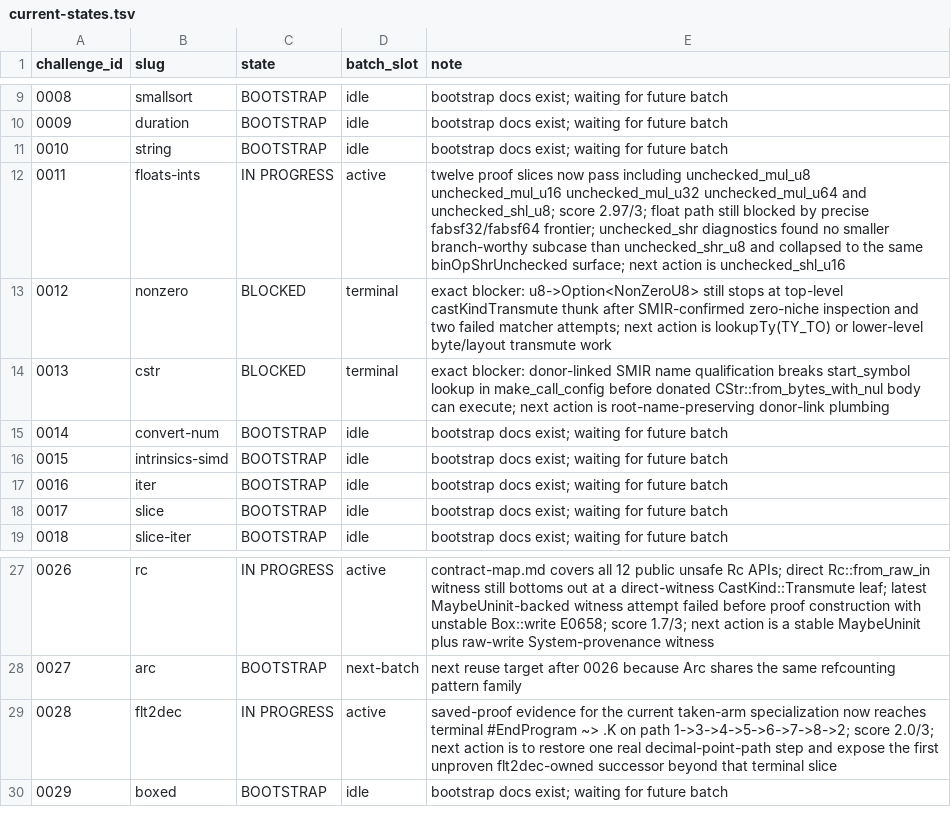
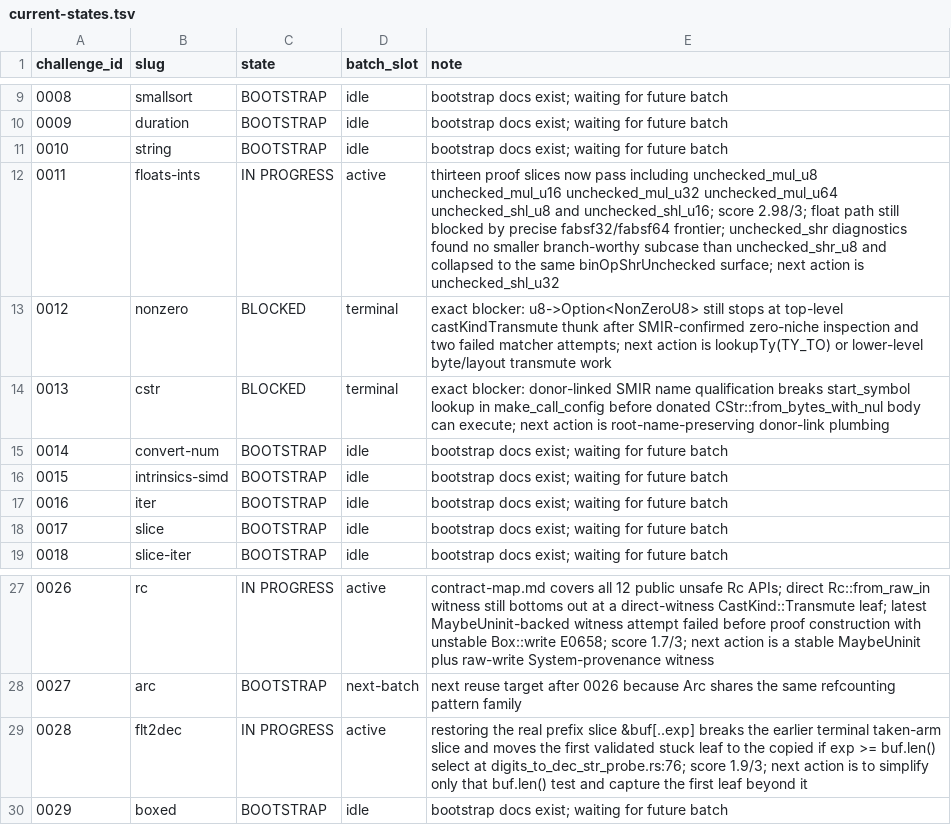
Before and after one commit to runtimeverification/mir-semantics, a TSV file: docs/verify-rust-std/portfolio/current-states.tsv, drawn as a sheet; only a part is shown, gaps mark what is left out.

Commit message:
docs(verify-rust-std): refresh batch state after 0011 and 0028 updates

```diff
--- a/docs/verify-rust-std/portfolio/current-states.tsv
+++ b/docs/verify-rust-std/portfolio/current-states.tsv
@@ -11,3 +11,3 @@ challenge_id	slug	state	batch_slot	note
 0010	string	BOOTSTRAP	idle	bootstrap docs exist; waiting for future batch
-0011	floats-ints	IN PROGRESS	active	twelve proof slices now pass including unchecked_mul_u8 unchecked_mul_u16 unchecked_mul_u32 unchecked_mul_u64 and unchecked_shl_u8; score 2.97/3; float path still blocked by precise fabsf32/fabsf64 frontier; unchecked_shr diagnostics found no smaller branch-worthy subcase than unchecked_shr_u8 and collapsed to the same binOpShrUnchecked surface; next action is unchecked_shl_u16
+0011	floats-ints	IN PROGRESS	active	thirteen proof slices now pass including unchecked_mul_u8 unchecked_mul_u16 unchecked_mul_u32 unchecked_mul_u64 unchecked_shl_u8 and unchecked_shl_u16; score 2.98/3; float path still blocked by precise fabsf32/fabsf64 frontier; unchecked_shr diagnostics found no smaller branch-worthy subcase than unchecked_shr_u8 and collapsed to the same binOpShrUnchecked surface; next action is unchecked_shl_u32
 0012	nonzero	BLOCKED	terminal	exact blocker: u8->Option<NonZeroU8> still stops at top-level castKindTransmute thunk after SMIR-confirmed zero-niche inspection and two failed matcher attempts; next action is lookupTy(TY_TO) or lower-level byte/layout transmute work
@@ -28,3 +28,3 @@ challenge_id	slug	state	batch_slot	note
 0027	arc	BOOTSTRAP	next-batch	next reuse target after 0026 because Arc shares the same refcounting pattern family
-0028	flt2dec	IN PROGRESS	active	saved-proof evidence for the current taken-arm specialization now reaches terminal #EndProgram ~> .K on path 1->3->4->5->6->7->8->2; score 2.0/3; next action is to restore one real decimal-point-path step and expose the first unproven flt2dec-owned successor beyond that terminal slice
+0028	flt2dec	IN PROGRESS	active	restoring the real prefix slice &buf[..exp] breaks the earlier terminal taken-arm slice and moves the first validated stuck leaf to the copied if exp >= buf.len() select at digits_to_dec_str_probe.rs:76; score 1.9/3; next action is to simplify only that buf.len() test and capture the first leaf beyond it
 0029	boxed	BOOTSTRAP	idle	bootstrap docs exist; waiting for future batch
```
Also changed, not shown: docs/verify-rust-std/portfolio/agent-roster.tsv, 1 other file.
